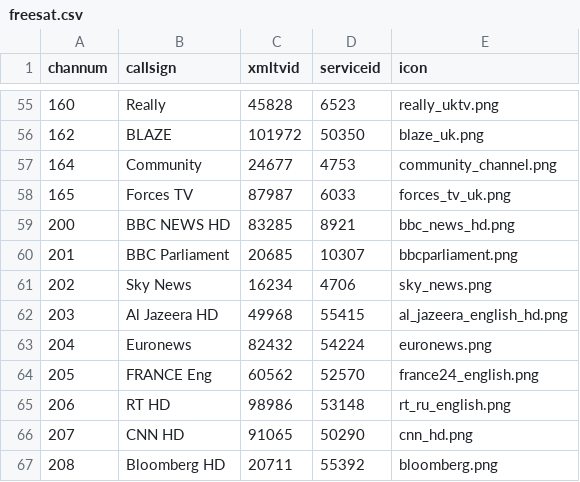
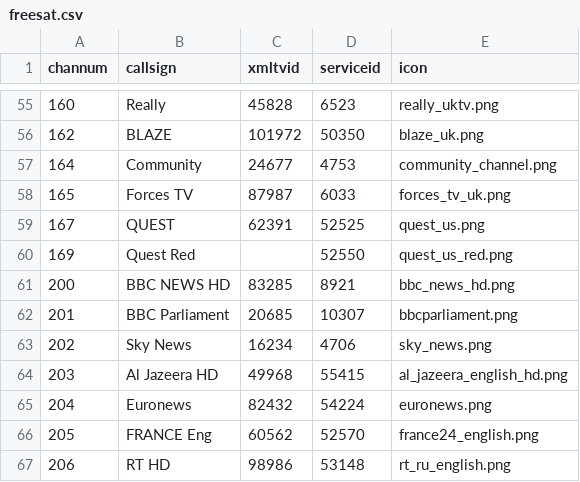
Before and after one commit to ta264/mythtv_channel_manager, a CSV file: contrib/freesat.csv, drawn as a sheet; only a part is shown, gaps mark what is left out; the shorter side is filled out with more unchanged rows.

Commit message:
Add quest

```diff
--- a/contrib/freesat.csv
+++ b/contrib/freesat.csv
@@ -58,2 +58,4 @@ channum,callsign,xmltvid,serviceid,icon
 165,Forces TV,87987,6033,forces_tv_uk.png
+167,QUEST,62391,52525,quest_us.png
+169,Quest Red,,52550,quest_us_red.png
 200,BBC NEWS HD,83285,8921,bbc_news_hd.png
```
